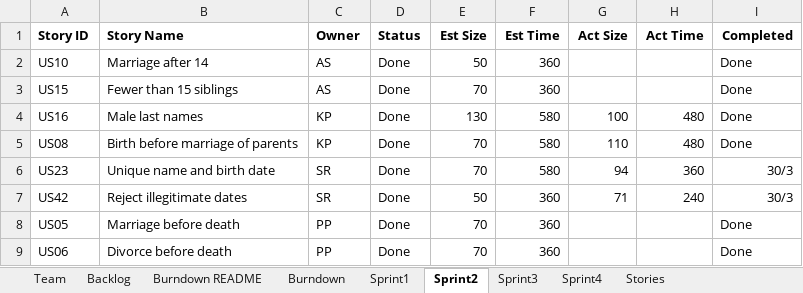
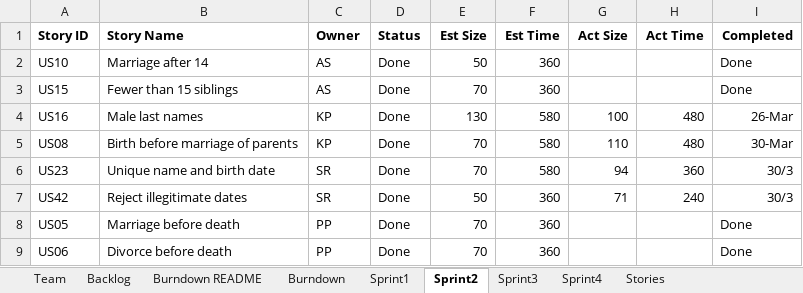
Before and after one commit to SmitaRath/AgileMethodologies_FinalProject, an Excel workbook: Team01Report.xlsx, sheet Sprint2, drawn as a sheet; only a part is shown; values as stored, in another font and other column widths than the file's, no borders; the diff names each change by its address in the sheet, - before the commit and + after, or states it on an @@ line.

Commit message:
sprint 2 excel is updated

```diff
--- a/Team01Report.xlsx (sheet Sprint2)
+++ b/Team01Report.xlsx (sheet Sprint2)
-I4 (Completed): Done
+I4 (Completed): 26-Mar
-I5 (Completed): Done
+I5 (Completed): 30-Mar
```
